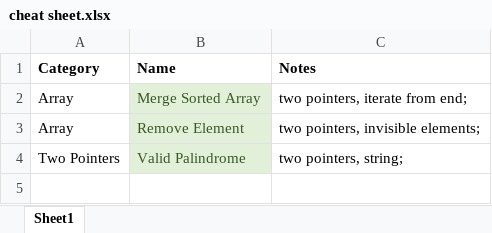
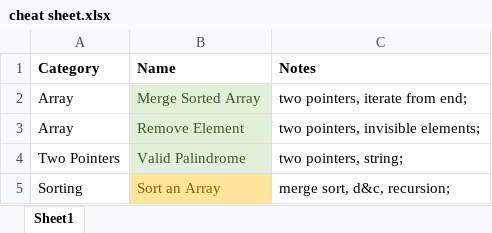
Before and after one commit to aircode610/LeetCode, an Excel workbook: cheat sheet.xlsx, sheet Sheet1, drawn as a sheet; values as stored, in another font and other column widths than the file's, no borders; the diff names each change by its address in the sheet, - before the commit and + after, or states it on an @@ line.

Commit message:
Solved 912. Sort an Array

```diff
--- a/cheat sheet.xlsx (sheet Sheet1)
+++ b/cheat sheet.xlsx (sheet Sheet1)
+row 5: Sorting | Sort an Array | merge sort, d&c, recursion;
```
Also changed, not shown: 1 other file.
